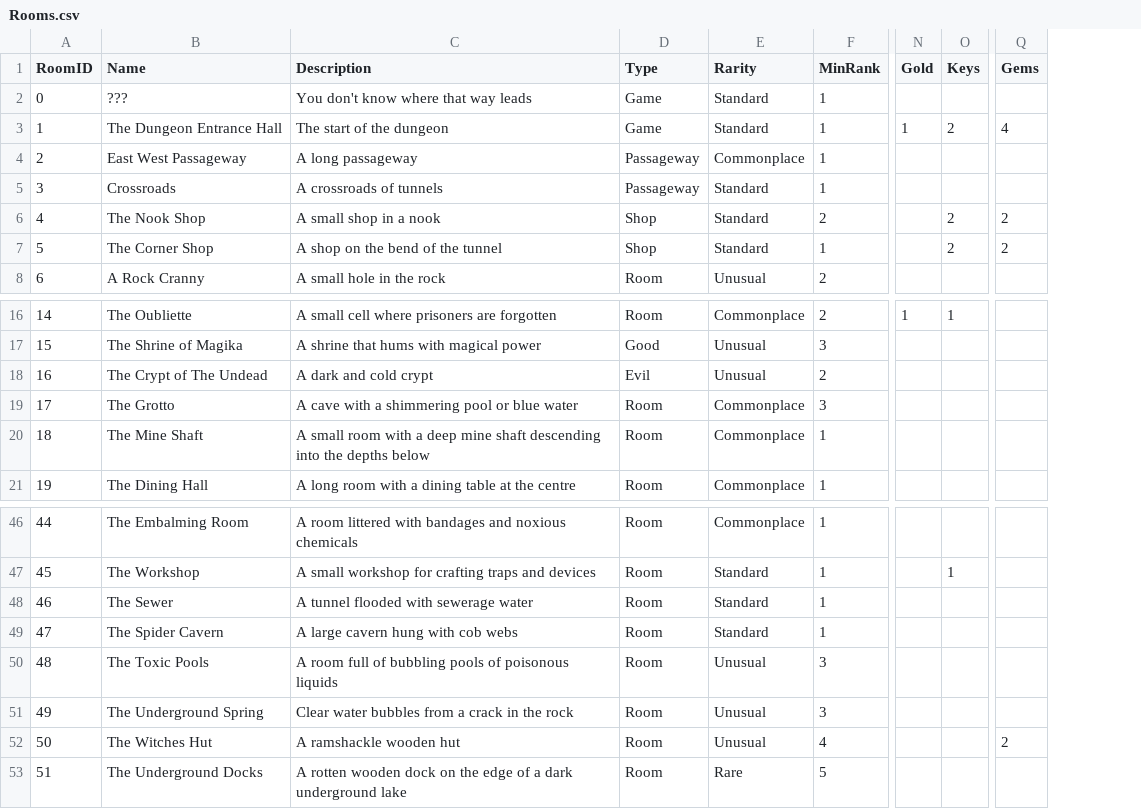
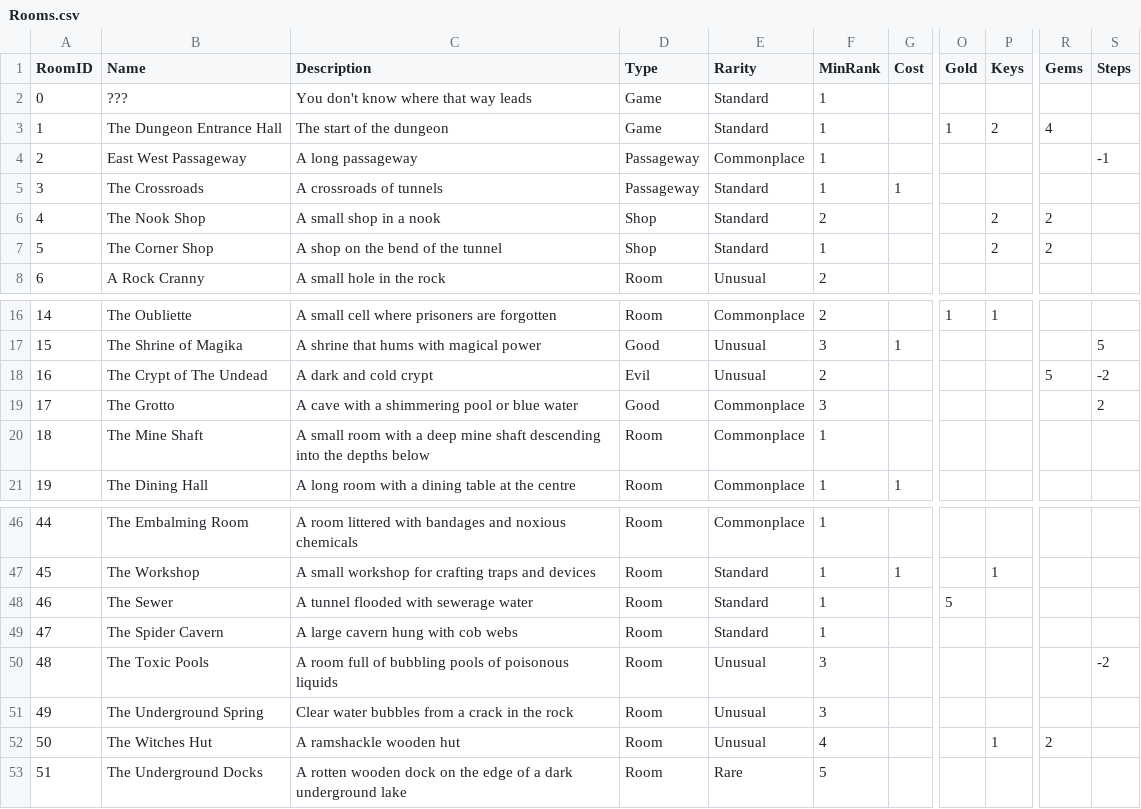
Before and after one commit to kwoolter/RogueDungeon, a CSV file: roguedungeon/model/data/Rooms.csv, drawn as a sheet; only a part is shown, gaps mark what is left out; addresses are those after the commit; the diff names each change by its address in the sheet, - before the commit and + after, or states it on an @@ line.

Commit message:
Added game step limit, food logic, and room bonus steps

```diff
--- a/roguedungeon/model/data/Rooms.csv
+++ b/roguedungeon/model/data/Rooms.csv
+column G (Cost), row 5: 1; rows 17-21: 1 |  |  |  | 1; row 47: 1
+column S (Steps), row 4: -1; rows 17-19: 5 | -2 | 2; row 50: -2
-B5 (Name): Crossroads
+B5 (Name): The Crossroads
-R18 (Gems): (empty)
+R18 (Gems): 5
-D19 (Type): Room
+D19 (Type): Good
-O48 (Gold): (empty)
+O48 (Gold): 5
-P52 (Keys): (empty)
+P52 (Keys): 1
```
Also changed, not shown: 6 other files.
